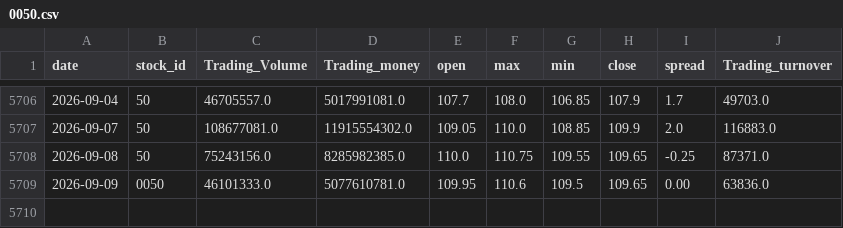
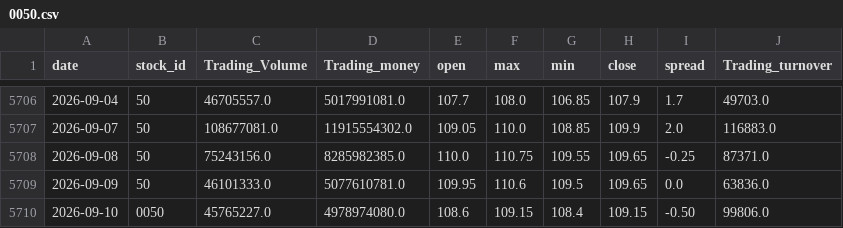
Before and after one commit to x7338681/drawdown-panel, a CSV file: data/0050.csv, drawn as a sheet; only a part is shown, gaps mark what is left out.

```diff
--- a/data/0050.csv
+++ b/data/0050.csv
@@ -5708,2 +5708,3 @@ date,stock_id,Trading_Volume,Trading_money,open,max,min,close,spread,Trading_tur
 2026-09-08,50,75243156.0,8285982385.0,110.0,110.75,109.55,109.65,-0.25,87371.0
-2026-09-09,0050,46101333.0,5077610781.0,109.95,110.6,109.5,109.65, 0.00,63836.0
+2026-09-09,50,46101333.0,5077610781.0,109.95,110.6,109.5,109.65,0.0,63836.0
+2026-09-10,0050,45765227.0,4978974080.0,108.6,109.15,108.4,109.15,-0.50,99806.0
```
Also changed, not shown: data/btc.csv, 1 other file.
